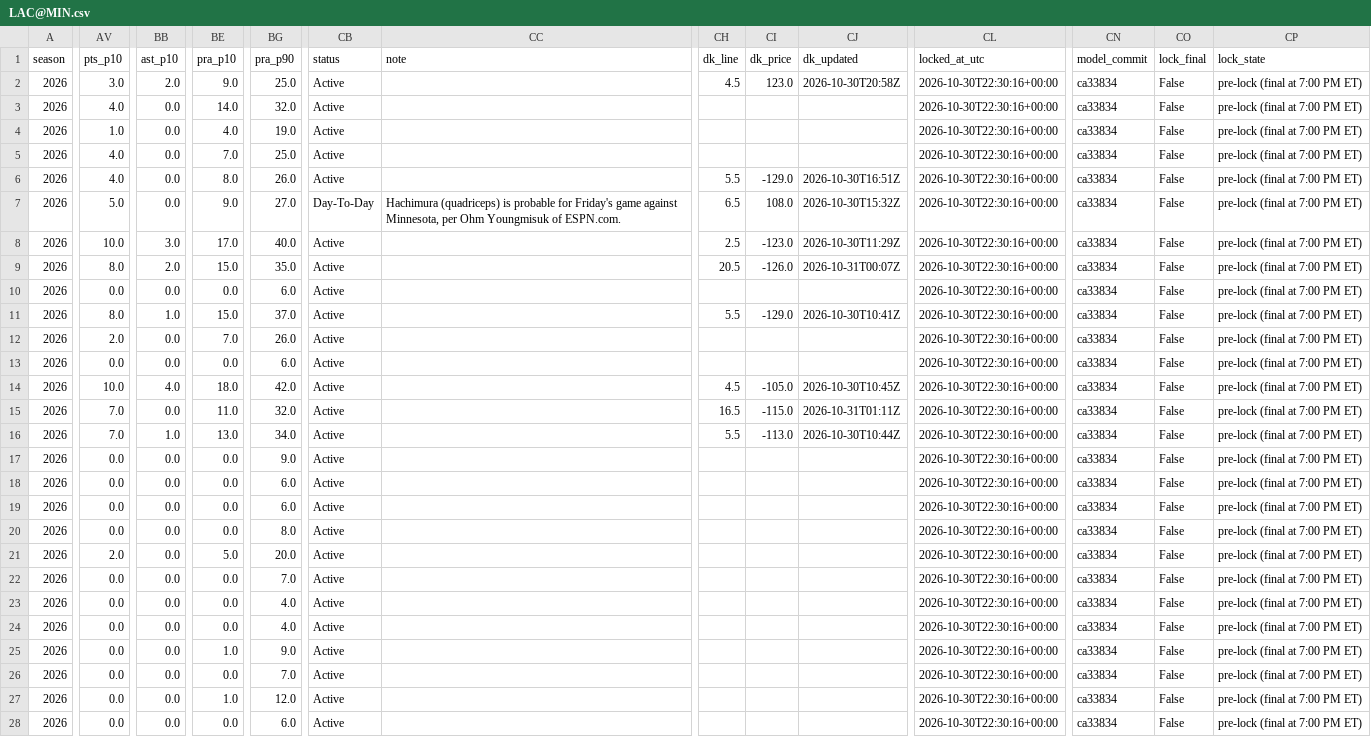
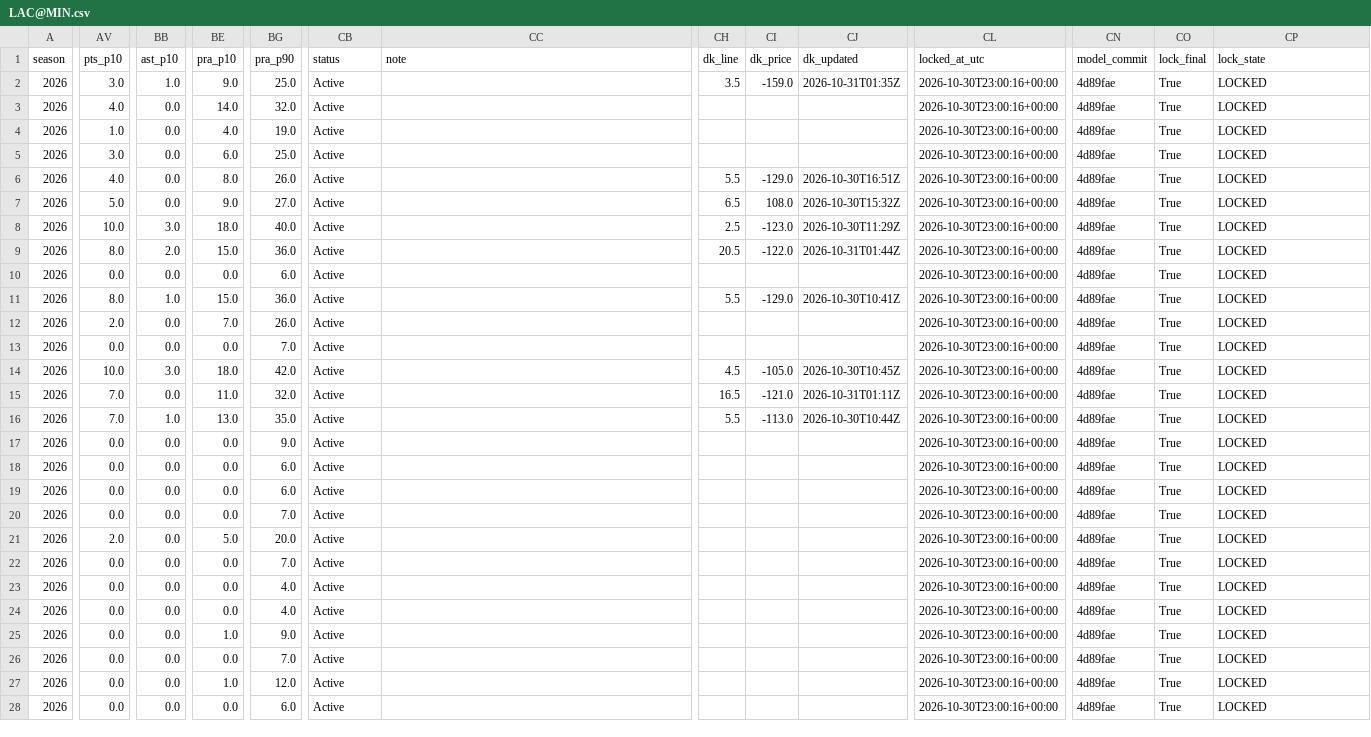
Before and after one commit to mikehollandwork-source/NBA, a CSV file: reports/live/locked/2026-10-30/LAC@MIN.csv, drawn as a sheet; only a part is shown, gaps mark what is left out; the diff covers the shown part only; the diff names each change by its address in the sheet, - before the commit and + after, or states it on an @@ line.

```diff
--- a/reports/live/locked/2026-10-30/LAC@MIN.csv
+++ b/reports/live/locked/2026-10-30/LAC@MIN.csv
-BB2 (ast_p10): 2.0
+BB2 (ast_p10): 1.0
-CH2 (dk_line): 4.5
+CH2 (dk_line): 3.5
-CI2 (dk_price): 123.0
+CI2 (dk_price): -159.0
-CJ2 (dk_updated): 2026-10-30T20:58Z
+CJ2 (dk_updated): 2026-10-31T01:35Z
-CL2:CL28 (locked_at_utc): 2026-10-30T22:30:16+00:00
+CL2:CL28 (locked_at_utc): 2026-10-30T23:00:16+00:00
-CN2:CN28 (model_commit): ca33834
+CN2:CN28 (model_commit): 4d89fae
-CO2:CO28 (lock_final): False
+CO2:CO28 (lock_final): True
-CP2:CP28 (lock_state): pre-lock (final at 7:00 PM ET)
+CP2:CP28 (lock_state): LOCKED
-AV5 (pts_p10): 4.0
+AV5 (pts_p10): 3.0
-BE5 (pra_p10): 7.0
+BE5 (pra_p10): 6.0
-CB7 (status): Day-To-Day
+CB7 (status): Active
-CC7 (note): Hachimura (quadriceps) is probable for Friday's game against Minnesota, per Ohm Youngmisuk of ESPN.com.
+CC7 (note): (empty)
-BE8 (pra_p10): 17.0
+BE8 (pra_p10): 18.0
-BG9 (pra_p90): 35.0
+BG9 (pra_p90): 36.0
-CI9 (dk_price): -126.0
+CI9 (dk_price): -122.0
-CJ9 (dk_updated): 2026-10-31T00:07Z
+CJ9 (dk_updated): 2026-10-31T01:44Z
-BG11 (pra_p90): 37.0
+BG11 (pra_p90): 36.0
-BG13 (pra_p90): 6.0
+BG13 (pra_p90): 7.0
-BB14 (ast_p10): 4.0
+BB14 (ast_p10): 3.0
-CI15 (dk_price): -115.0
+CI15 (dk_price): -121.0
-BG16 (pra_p90): 34.0
+BG16 (pra_p90): 35.0
-BG20 (pra_p90): 8.0
+BG20 (pra_p90): 7.0
```
Also changed, not shown: 11 edited cells elsewhere in this file, reports/live/dk_lines/2026-10-30.csv, reports/live/locked/2026-10-30/DEN@PHX.kalshi.csv, 15 other files.
